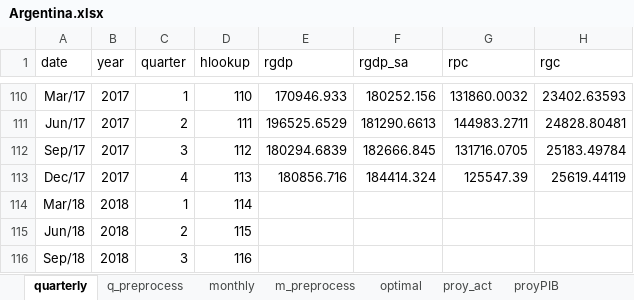
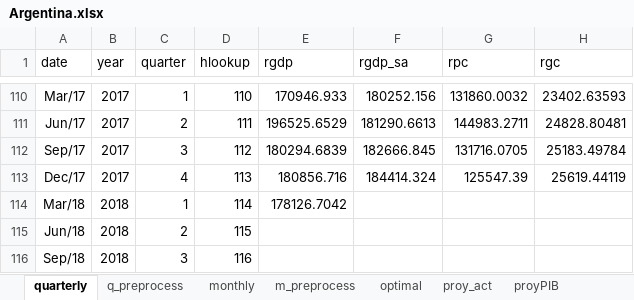
Before and after one commit to ricardomayerb/var_search, an Excel workbook: data/pre_r_data/Argentina.xlsx, sheet quarterly, drawn as a sheet; only a part is shown, gaps mark what is left out; values as stored, in another font and other column widths than the file's, no borders; the diff names each change by its address in the sheet, - before the commit and + after, or states it on an @@ line.

```diff
--- a/data/pre_r_data/Argentina.xlsx (sheet quarterly)
+++ b/data/pre_r_data/Argentina.xlsx (sheet quarterly)
-E114 (rgdp): (empty)
+E114 (rgdp): 178126.7042
```
Also changed, not shown: sheet proy_act, sheet m_preprocess, sheet proyPIB, sheet monthly, sheet crec_mensuales, sheet q_preprocess, formulas that keep their value, charts or pictures, 16 other files.
